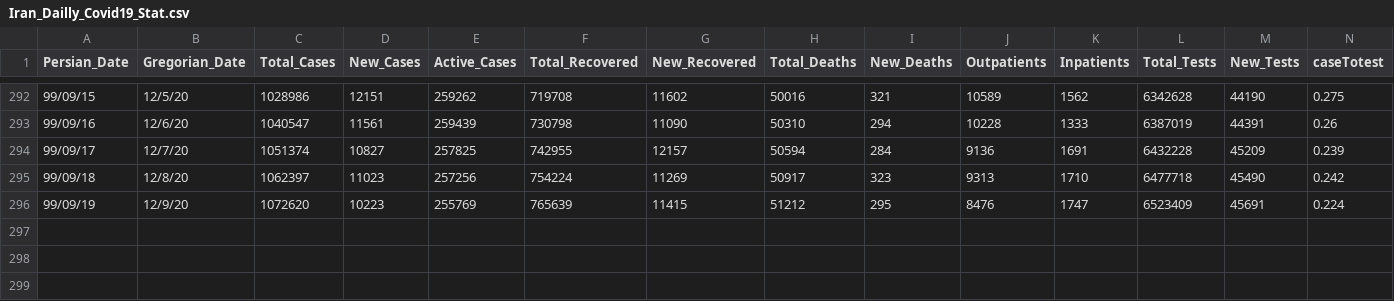
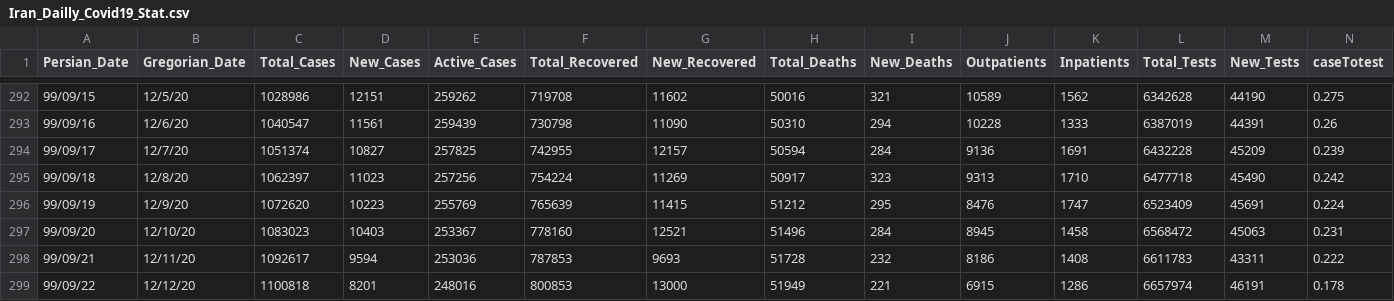
Before and after one commit to smajidi/Iran-COVID-19-Data, a CSV file: Iran_Dailly_Covid19_Stat.csv, drawn as a sheet; only a part is shown, gaps mark what is left out; rows hold the shown columns only; the diff names each change by its address in the sheet, - before the commit and + after, or states it on an @@ line.

Commit message:
Update Iran_Dailly_Covid19_Stat.csv

```diff
--- a/Iran_Dailly_Covid19_Stat.csv
+++ b/Iran_Dailly_Covid19_Stat.csv
+row 297: 99/09/20 | 12/10/20 | 1083023 | 10403 | 253367 | 778160 | 12521 | 51496 | 284 | 8945 | 1458 | 6568472 | 45063 | 0.231
+row 298: 99/09/21 | 12/11/20 | 1092617 | 9594 | 253036 | 787853 | 9693 | 51728 | 232 | 8186 | 1408 | 6611783 | 43311 | 0.222
+row 299: 99/09/22 | 12/12/20 | 1100818 | 8201 | 248016 | 800853 | 13000 | 51949 | 221 | 6915 | 1286 | 6657974 | 46191 | 0.178
```
